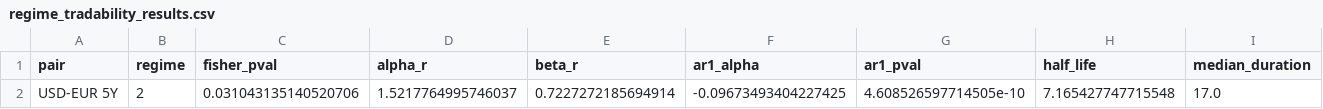
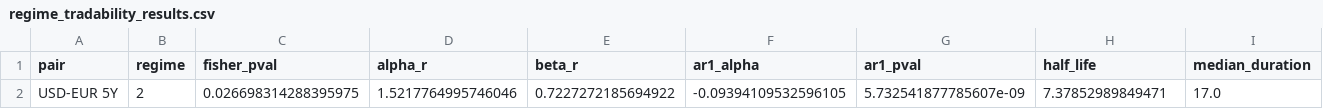
Before and after one commit to Kairav828/Cross-Country-Rates-Relative-Value-NUSInvest2526, a CSV file: results/regime_tradability_results.csv, drawn as a sheet; only a part is shown; the diff names each change by its address in the sheet, - before the commit and + after, or states it on an @@ line.

```diff
--- a/results/regime_tradability_results.csv
+++ b/results/regime_tradability_results.csv
-C2 (fisher_pval): 0.031043135140520706
+C2 (fisher_pval): 0.026698314288395975
-D2 (alpha_r): 1.5217764995746037
+D2 (alpha_r): 1.5217764995746046
-E2 (beta_r): 0.7227272185694914
+E2 (beta_r): 0.7227272185694922
-F2 (ar1_alpha): -0.09673493404227425
+F2 (ar1_alpha): -0.09394109532596105
-G2 (ar1_pval): 4.608526597714505e-10
+G2 (ar1_pval): 5.732541877785607e-09
-H2 (half_life): 7.165427747715548
+H2 (half_life): 7.37852989849471
```
Also changed, not shown: 25 other files.
